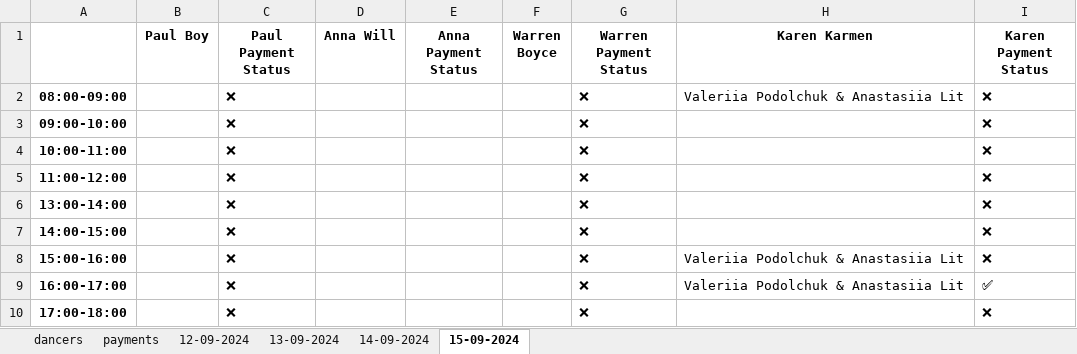
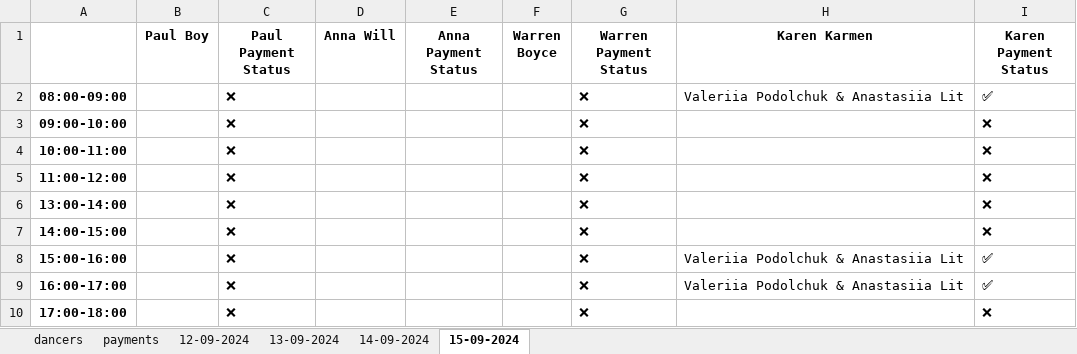
Before and after one commit to 99bruno/Bookly, an Excel workbook: manager_bot/app/database/schedule.xlsx, sheet 15-09-2024, drawn as a sheet; values as stored, in another font and other column widths than the file's, no borders; the diff names each change by its address in the sheet, - before the commit and + after, or states it on an @@ line.

```diff
--- a/manager_bot/app/database/schedule.xlsx (sheet 15-09-2024)
+++ b/manager_bot/app/database/schedule.xlsx (sheet 15-09-2024)
-I2 (Karen Payment Status): ❌
+I2 (Karen Payment Status): ✅
-I8 (Karen Payment Status): ❌
+I8 (Karen Payment Status): ✅
```
Also changed, not shown: sheet payments, sheet 13-09-2024, 9 other files.
